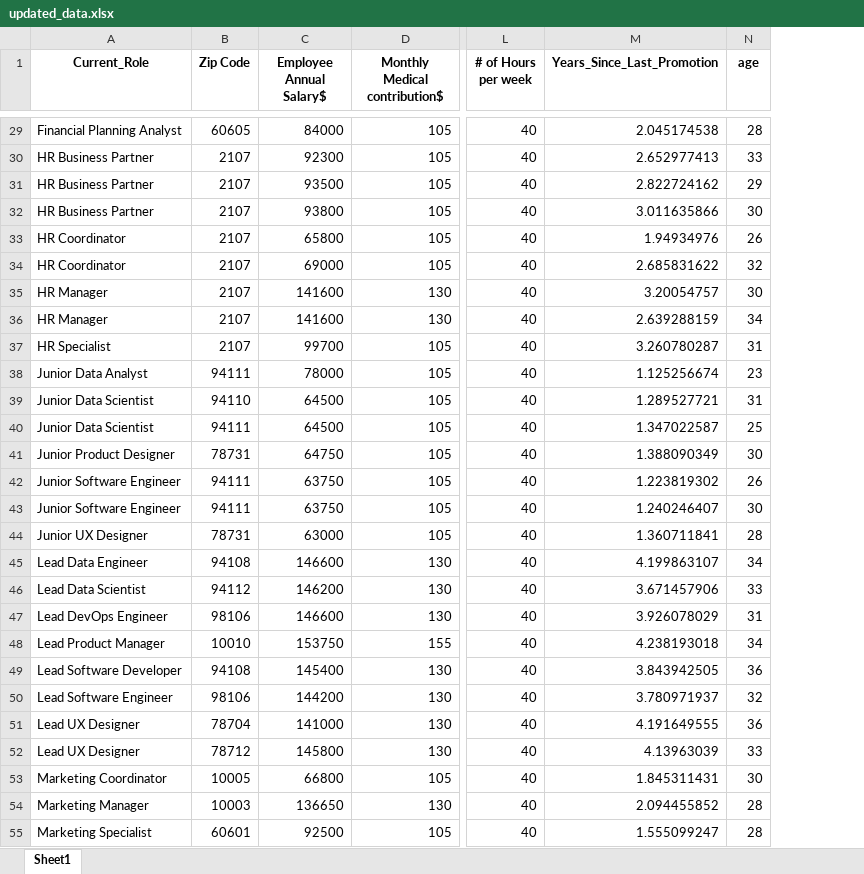
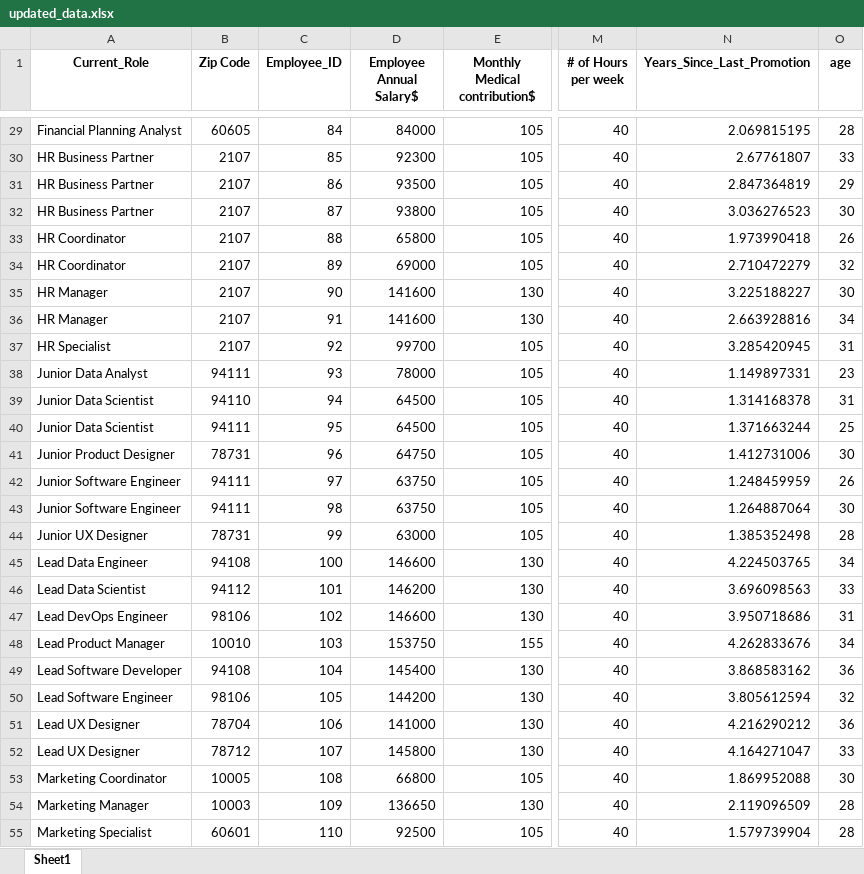
Before and after one commit to lakshmansierra/poc_logistic_regression, an Excel workbook: 01-Resignation-Predictor/updated_data/updated_data.xlsx, sheet Sheet1, drawn as a sheet; only a part is shown, gaps mark what is left out; values as stored, in another font and other column widths than the file's, no borders; addresses are those after the commit; the diff covers the shown part only; the diff names each change by its address in the sheet, - before the commit and + after, or states it on an @@ line.

```diff
--- a/01-Resignation-Predictor/updated_data/updated_data.xlsx (sheet Sheet1)
+++ b/01-Resignation-Predictor/updated_data/updated_data.xlsx (sheet Sheet1)
+column C (Employee_ID), rows 29-55: 84 | 85 | 86 | 87 | 88 | 89 | 90 | 91 | 92 | 93 | 94 | 95 | 96 | 97 | 98 | 99 | 100 | 101 | 102 | 103 | 104 | 105 | 106 | 107 | 108 | 109 | 110
-N29 (Years_Since_Last_Promotion): 2.045174538
+N29 (Years_Since_Last_Promotion): 2.069815195
-N30 (Years_Since_Last_Promotion): 2.652977413
+N30 (Years_Since_Last_Promotion): 2.67761807
-N31 (Years_Since_Last_Promotion): 2.822724162
+N31 (Years_Since_Last_Promotion): 2.847364819
-N32 (Years_Since_Last_Promotion): 3.011635866
+N32 (Years_Since_Last_Promotion): 3.036276523
-N33 (Years_Since_Last_Promotion): 1.94934976
+N33 (Years_Since_Last_Promotion): 1.973990418
-N34 (Years_Since_Last_Promotion): 2.685831622
+N34 (Years_Since_Last_Promotion): 2.710472279
-N35 (Years_Since_Last_Promotion): 3.20054757
+N35 (Years_Since_Last_Promotion): 3.225188227
-N36 (Years_Since_Last_Promotion): 2.639288159
+N36 (Years_Since_Last_Promotion): 2.663928816
-N37 (Years_Since_Last_Promotion): 3.260780287
+N37 (Years_Since_Last_Promotion): 3.285420945
-N38 (Years_Since_Last_Promotion): 1.125256674
+N38 (Years_Since_Last_Promotion): 1.149897331
-N39 (Years_Since_Last_Promotion): 1.289527721
+N39 (Years_Since_Last_Promotion): 1.314168378
-N40 (Years_Since_Last_Promotion): 1.347022587
+N40 (Years_Since_Last_Promotion): 1.371663244
-N41 (Years_Since_Last_Promotion): 1.388090349
+N41 (Years_Since_Last_Promotion): 1.412731006
-N42 (Years_Since_Last_Promotion): 1.223819302
+N42 (Years_Since_Last_Promotion): 1.248459959
-N43 (Years_Since_Last_Promotion): 1.240246407
+N43 (Years_Since_Last_Promotion): 1.264887064
-N44 (Years_Since_Last_Promotion): 1.360711841
+N44 (Years_Since_Last_Promotion): 1.385352498
-N45 (Years_Since_Last_Promotion): 4.199863107
+N45 (Years_Since_Last_Promotion): 4.224503765
-N46 (Years_Since_Last_Promotion): 3.671457906
+N46 (Years_Since_Last_Promotion): 3.696098563
-N47 (Years_Since_Last_Promotion): 3.926078029
+N47 (Years_Since_Last_Promotion): 3.950718686
-N48 (Years_Since_Last_Promotion): 4.238193018
+N48 (Years_Since_Last_Promotion): 4.262833676
-N49 (Years_Since_Last_Promotion): 3.843942505
+N49 (Years_Since_Last_Promotion): 3.868583162
-N50 (Years_Since_Last_Promotion): 3.780971937
+N50 (Years_Since_Last_Promotion): 3.805612594
-N51 (Years_Since_Last_Promotion): 4.191649555
+N51 (Years_Since_Last_Promotion): 4.216290212
-N52 (Years_Since_Last_Promotion): 4.13963039
+N52 (Years_Since_Last_Promotion): 4.164271047
-N53 (Years_Since_Last_Promotion): 1.845311431
+N53 (Years_Since_Last_Promotion): 1.869952088
-N54 (Years_Since_Last_Promotion): 2.094455852
+N54 (Years_Since_Last_Promotion): 2.119096509
-N55 (Years_Since_Last_Promotion): 1.555099247
+N55 (Years_Since_Last_Promotion): 1.579739904
```
Also changed, not shown: 74 edited cells elsewhere in this sheet, 3 other files.
